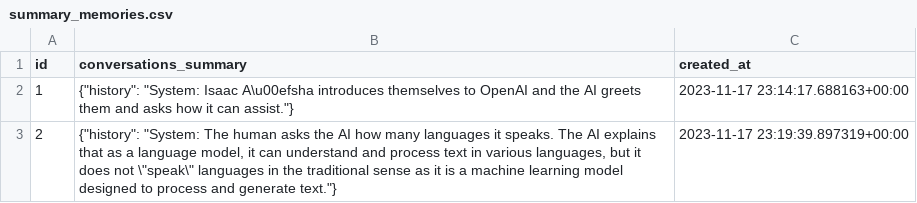
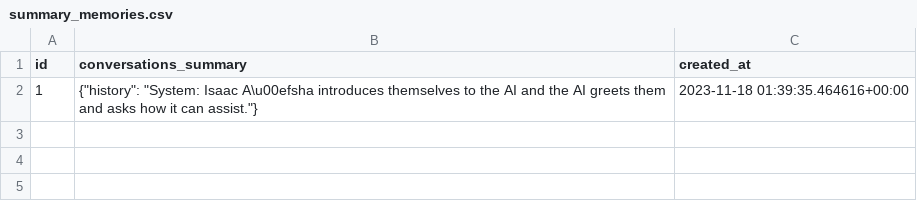
Before and after one commit to isaacaisha/dbt-openai, a CSV file: app/summary_memories.csv, drawn as a sheet.

```diff
--- a/app/summary_memories.csv
+++ b/app/summary_memories.csv
@@ -1,3 +1,2 @@
 id,conversations_summary,created_at
-1,"{""history"": ""System: Isaac A\u00efsha introduces themselves to OpenAI and the AI greets them and asks how it can assist.""}",2023-11-17 23:14:17.688163+00:00
-2,"{""history"": ""System: The human asks the AI how many languages it speaks. The AI explains that as a language model, it can understand and process text in various languages, but it does not \""speak\"" languages in the traditional sense as it is a machine learning model designed to process and generate text.""}",2023-11-17 23:19:39.897319+00:00
+1,"{""history"": ""System: Isaac A\u00efsha introduces themselves to the AI and the AI greets them and asks how it can assist.""}",2023-11-18 01:39:35.464616+00:00
```
Also changed, not shown: 2 other files.
